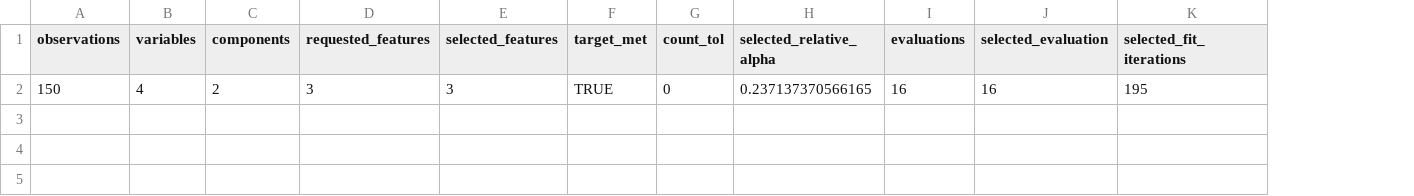
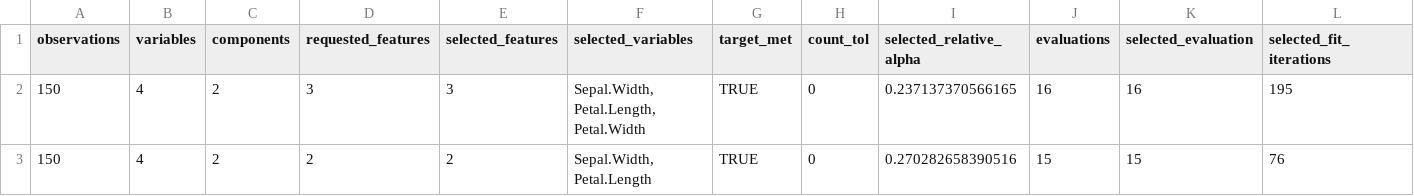
Before and after one commit to erichson/spca, a CSV file: tools/documentation/results/target-features-summary.csv, drawn as a sheet; only a part is shown; rows hold the shown columns only; the diff names each change by its address in the sheet, - before the commit and + after, or states it on an @@ line.

```diff
--- a/tools/documentation/results/target-features-summary.csv
+++ b/tools/documentation/results/target-features-summary.csv
+column F (selected_variables), row 2: Sepal.Width, Petal.Length, Petal.Width
+row 3: 150 | 4 | 2 | 2 | 2 | Sepal.Width, Petal.Length | TRUE | 0 | 0.270282658390516 | 15 | 15 | 76
```
Also changed, not shown: tools/documentation/results/target-features-loadings.csv, tools/documentation/results/target-features-search.csv, 6 other files.
